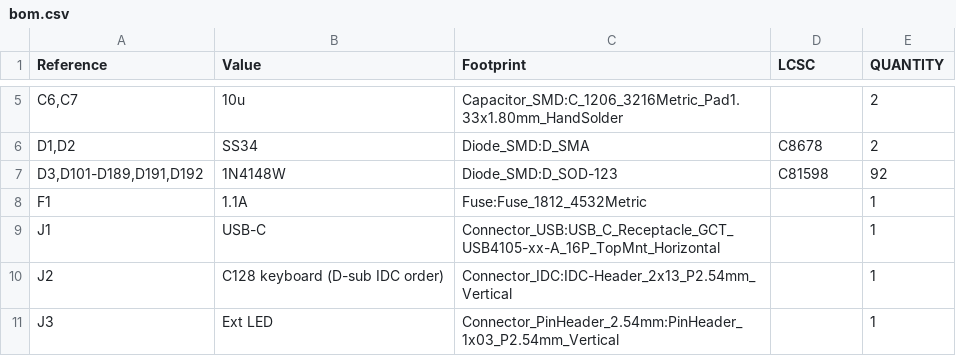
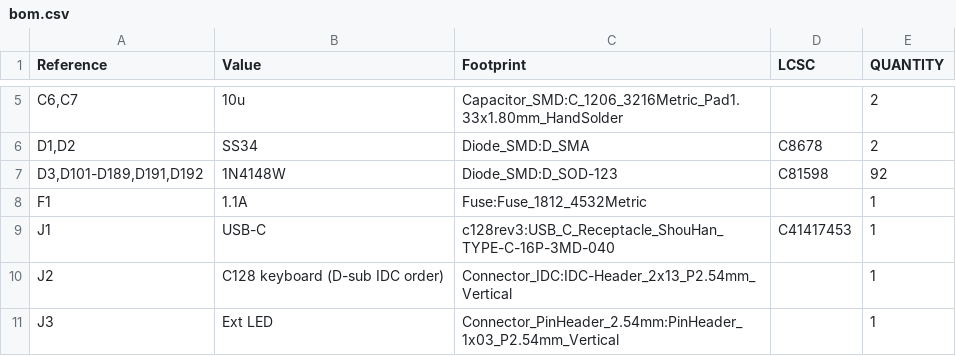
Before and after one commit to steveed/c128-led-keyboard, a CSV file: pcb/bom.csv, drawn as a sheet; only a part is shown, gaps mark what is left out.

Commit message:
refresh the bom for the new usb-c.

```diff
--- a/pcb/bom.csv
+++ b/pcb/bom.csv
@@ -8,3 +8,3 @@
 "F1","1.1A","Fuse:Fuse_1812_4532Metric","","1"
-"J1","USB-C","Connector_USB:USB_C_Receptacle_GCT_USB4105-xx-A_16P_TopMnt_Horizontal","","1"
+"J1","USB-C","c128rev3:USB_C_Receptacle_ShouHan_TYPE-C-16P-3MD-040","C41417453","1"
 "J2","C128 keyboard (D-sub IDC order)","Connector_IDC:IDC-Header_2x13_P2.54mm_Vertical","","1"
```
